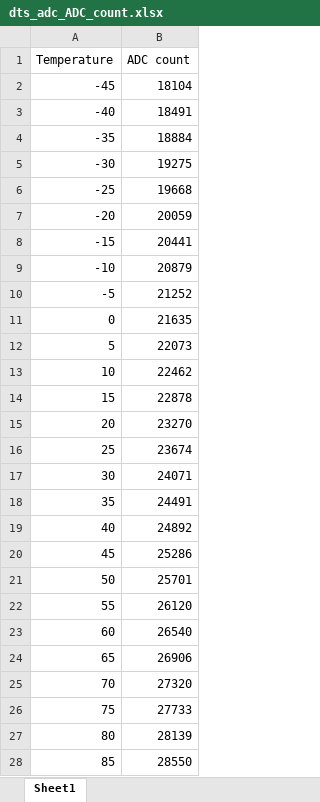
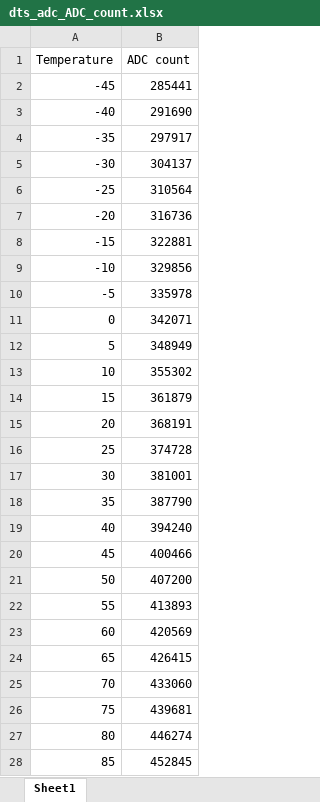
Before and after one commit to adityas0405/adc_4, an Excel workbook: dts_adc_ADC_count.xlsx, sheet Sheet1, drawn as a sheet; only a part is shown; values as stored, in another font and other column widths than the file's, no borders; the diff covers the shown part only; the diff names each change by its address in the sheet, - before the commit and + after, or states it on an @@ line.

```diff
--- a/dts_adc_ADC_count.xlsx (sheet Sheet1)
+++ b/dts_adc_ADC_count.xlsx (sheet Sheet1)
-B2 (ADC count): 18104
+B2 (ADC count): 285441
-B3 (ADC count): 18491
+B3 (ADC count): 291690
-B4 (ADC count): 18884
+B4 (ADC count): 297917
-B5 (ADC count): 19275
+B5 (ADC count): 304137
-B6 (ADC count): 19668
+B6 (ADC count): 310564
-B7 (ADC count): 20059
+B7 (ADC count): 316736
-B8 (ADC count): 20441
+B8 (ADC count): 322881
-B9 (ADC count): 20879
+B9 (ADC count): 329856
-B10 (ADC count): 21252
+B10 (ADC count): 335978
-B11 (ADC count): 21635
+B11 (ADC count): 342071
-B12 (ADC count): 22073
+B12 (ADC count): 348949
-B13 (ADC count): 22462
+B13 (ADC count): 355302
-B14 (ADC count): 22878
+B14 (ADC count): 361879
-B15 (ADC count): 23270
+B15 (ADC count): 368191
-B16 (ADC count): 23674
+B16 (ADC count): 374728
-B17 (ADC count): 24071
+B17 (ADC count): 381001
-B18 (ADC count): 24491
+B18 (ADC count): 387790
-B19 (ADC count): 24892
+B19 (ADC count): 394240
-B20 (ADC count): 25286
+B20 (ADC count): 400466
-B21 (ADC count): 25701
+B21 (ADC count): 407200
-B22 (ADC count): 26120
+B22 (ADC count): 413893
-B23 (ADC count): 26540
+B23 (ADC count): 420569
-B24 (ADC count): 26906
+B24 (ADC count): 426415
-B25 (ADC count): 27320
+B25 (ADC count): 433060
-B26 (ADC count): 27733
+B26 (ADC count): 439681
-B27 (ADC count): 28139
+B27 (ADC count): 446274
-B28 (ADC count): 28550
+B28 (ADC count): 452845
```
Also changed, not shown: 14 edited cells elsewhere in this sheet, DTS_out offset/2.xlsx, 4 other files.
